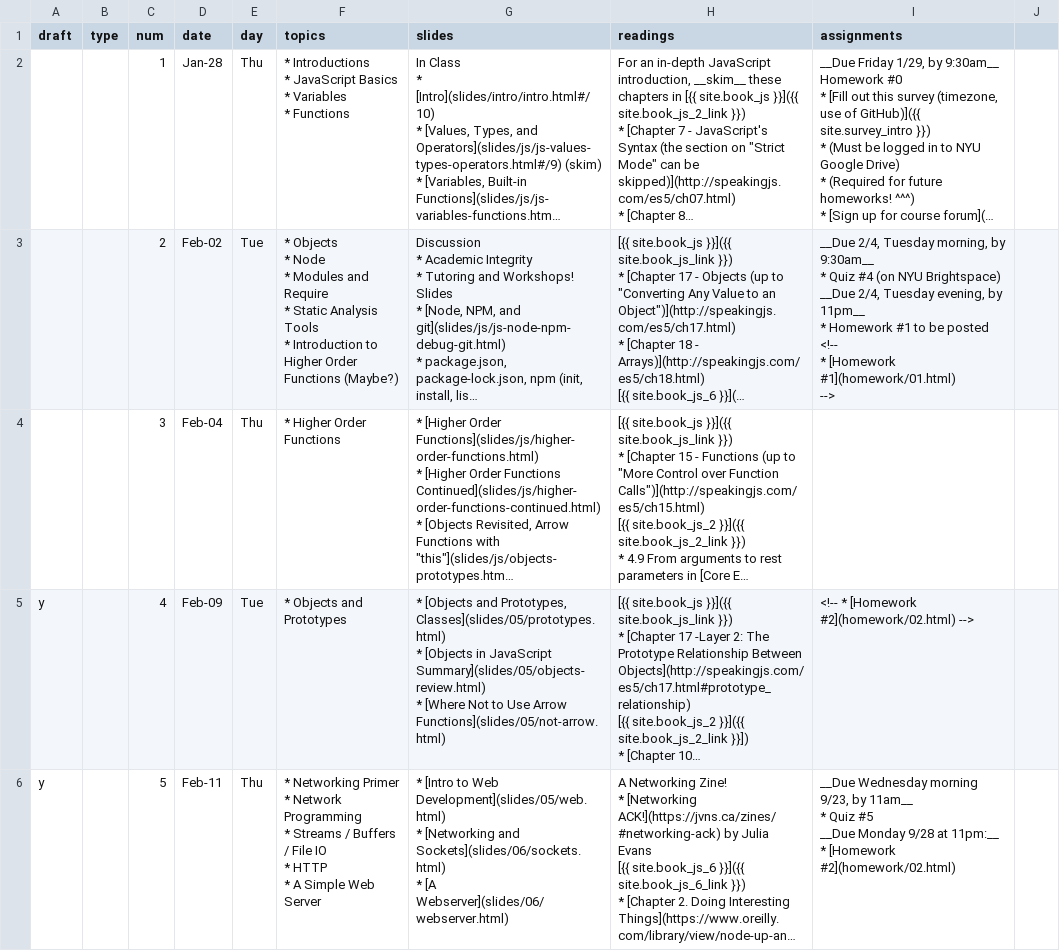
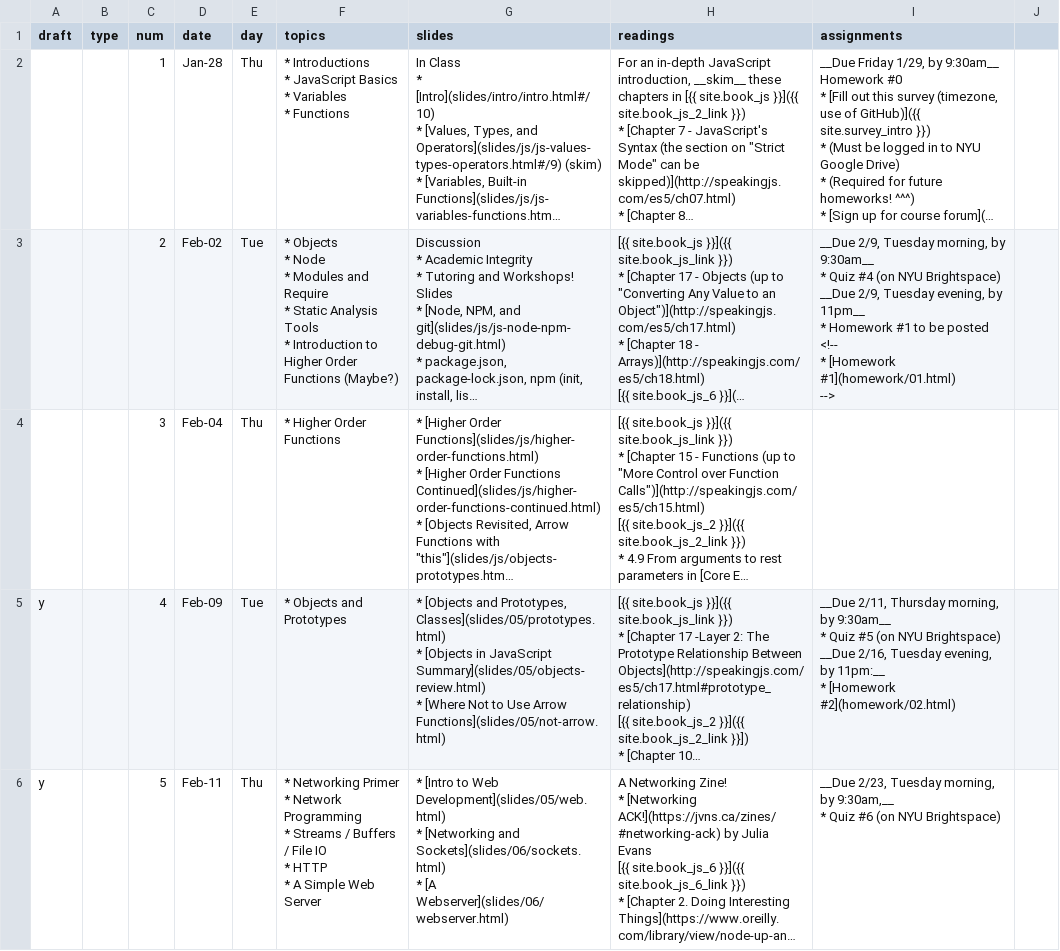
Before and after one commit to foureyes/csci-ua.0480-spring2021-034, a CSV file: _data/ait-schedule.csv, drawn as a sheet; only a part is shown; long unchanged cells end in …; ↵ is a line break in a cell; the diff covers the shown part only; the diff names each change by its address in the sheet, - before the commit and + after, or states it on an @@ line.

Commit message:
fix quiz dates

```diff
--- a/_data/ait-schedule.csv
+++ b/_data/ait-schedule.csv
-I3 (assignments): __Due 2/4, Tuesday morning, by 9:30am__ ↵ * Quiz #4 (on NYU Brightspace) ↵ __Due 2/4, Tuesday evening,…
+I3 (assignments): __Due 2/9, Tuesday morning, by 9:30am__ ↵ * Quiz #4 (on NYU Brightspace) ↵ __Due 2/9, Tuesday evening,…
-I5 (assignments): <!-- * [Homework #2](homework/02.html) -->
+I5 (assignments): __Due 2/11, Thursday morning, by 9:30am__ ↵ * Quiz #5 (on NYU Brightspace) ↵ __Due 2/16, Tuesday evening, by 11pm:__ ↵ * [Homework #2](homework/02.html)
-I6 (assignments): __Due Wednesday morning 9/23, by 11am__ ↵ * Quiz #5 ↵ __Due Monday 9/28 at 11pm:__ ↵ * [Homework #2](homework/02.html)
+I6 (assignments): __Due 2/23, Tuesday morning, by 9:30am,__ ↵ * Quiz #6 (on NYU Brightspace)
```
Also changed, not shown: 3 edited cells elsewhere in this file, 1 other file.
